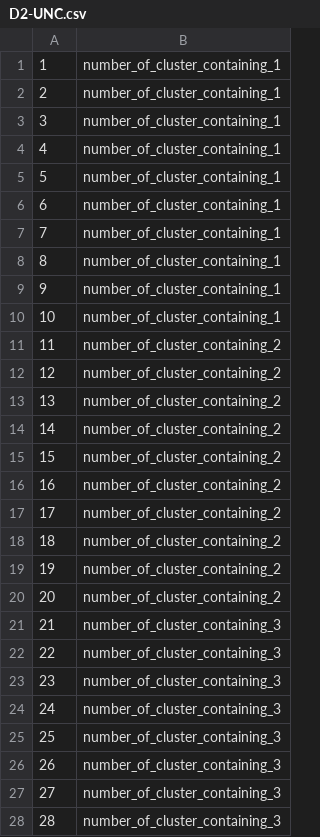
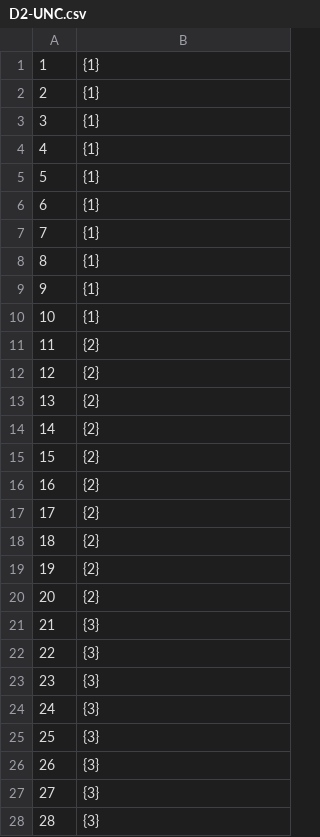
Before and after one commit to Peter-worm/SNARS-competition, a CSV file: RoguskiRobak/D2-UNC.csv, drawn as a sheet; only a part is shown; the diff covers the shown part only.

```diff
--- a/RoguskiRobak/D2-UNC.csv
+++ b/RoguskiRobak/D2-UNC.csv
@@ -1,28 +1,28 @@
-1,number_of_cluster_containing_1
-2,number_of_cluster_containing_1
-3,number_of_cluster_containing_1
-4,number_of_cluster_containing_1
-5,number_of_cluster_containing_1
-6,number_of_cluster_containing_1
-7,number_of_cluster_containing_1
-8,number_of_cluster_containing_1
-9,number_of_cluster_containing_1
-10,number_of_cluster_containing_1
-11,number_of_cluster_containing_2
-12,number_of_cluster_containing_2
-13,number_of_cluster_containing_2
-14,number_of_cluster_containing_2
-15,number_of_cluster_containing_2
-16,number_of_cluster_containing_2
-17,number_of_cluster_containing_2
-18,number_of_cluster_containing_2
-19,number_of_cluster_containing_2
-20,number_of_cluster_containing_2
-21,number_of_cluster_containing_3
-22,number_of_cluster_containing_3
-23,number_of_cluster_containing_3
-24,number_of_cluster_containing_3
-25,number_of_cluster_containing_3
-26,number_of_cluster_containing_3
-27,number_of_cluster_containing_3
-28,number_of_cluster_containing_3
+1,{1}
+2,{1}
+3,{1}
+4,{1}
+5,{1}
+6,{1}
+7,{1}
+8,{1}
+9,{1}
+10,{1}
+11,{2}
+12,{2}
+13,{2}
+14,{2}
+15,{2}
+16,{2}
+17,{2}
+18,{2}
+19,{2}
+20,{2}
+21,{3}
+22,{3}
+23,{3}
+24,{3}
+25,{3}
+26,{3}
+27,{3}
+28,{3}
```
Also changed, not shown: 122 edited cells elsewhere in this file, RoguskiRobak/D1-K=2.csv, RoguskiRobak/D1-UNC.csv, 6 other files.
